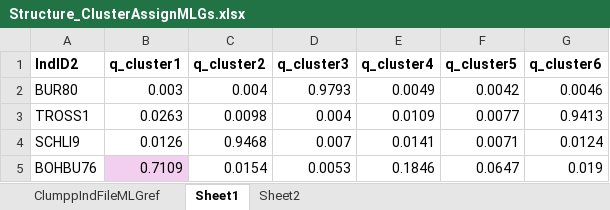
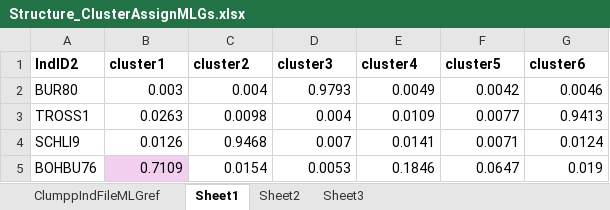
Before and after one commit to Lianikus/truffles, an Excel workbook: Structure_ClusterAssignMLGs.xlsx, sheet Sheet1, drawn as a sheet; only a part is shown; values as stored, in another font and other column widths than the file's, no borders; the diff names each change by its address in the sheet, - before the commit and + after, or states it on an @@ line.

```diff
--- a/Structure_ClusterAssignMLGs.xlsx (sheet Sheet1)
+++ b/Structure_ClusterAssignMLGs.xlsx (sheet Sheet1)
+sheet tab: Sheet3
-B1: q_cluster1
+B1: cluster1
-C1: q_cluster2
+C1: cluster2
-D1: q_cluster3
+D1: cluster3
-E1: q_cluster4
+E1: cluster4
-F1: q_cluster5
+F1: cluster5
-G1: q_cluster6
+G1: cluster6
```
Also changed, not shown: 6 other files.
